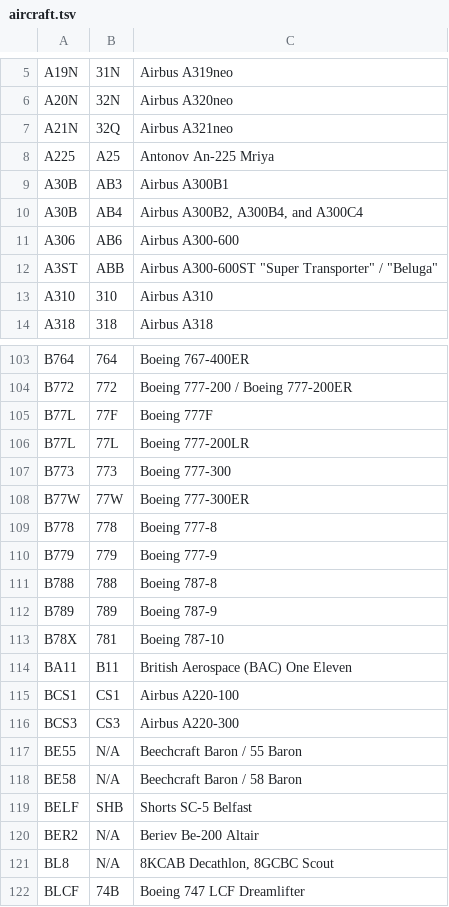
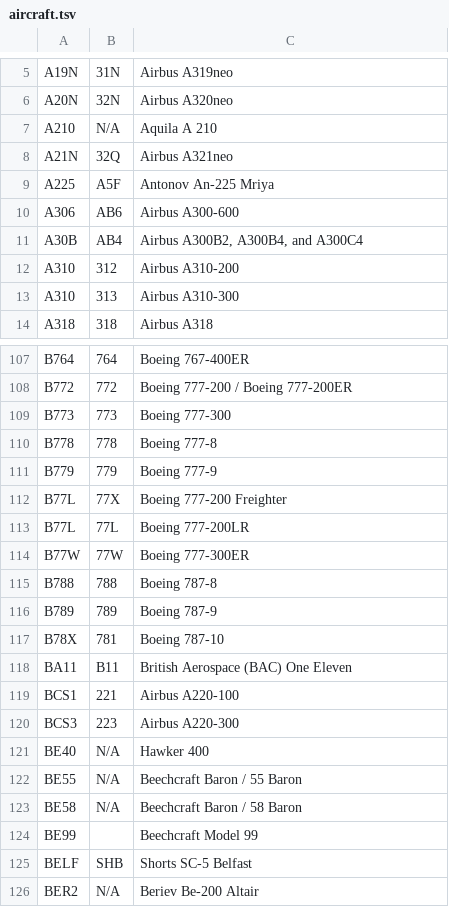
Before and after one commit to avwx-rest/avwx-engine, a TSV file: util/data/aircraft.tsv, drawn as a sheet; only a part is shown, gaps mark what is left out; the shorter side is filled out with more unchanged rows; the diff covers the shown part only.

```diff
--- a/util/data/aircraft.tsv
+++ b/util/data/aircraft.tsv
@@ -6,9 +6,9 @@ A19N	31N	Airbus A319neo
 A20N	32N	Airbus A320neo
+A210	N/A	Aquila A 210
 A21N	32Q	Airbus A321neo
-A225	A25	Antonov An-225 Mriya
-A30B	AB3	Airbus A300B1
+A225	A5F	Antonov An-225 Mriya
+A306	AB6	Airbus A300-600
 A30B	AB4	Airbus A300B2, A300B4, and A300C4
-A306	AB6	Airbus A300-600
-A3ST	ABB	Airbus A300-600ST "Super Transporter" / "Beluga"
-A310	310	Airbus A310
+A310	312	Airbus A310-200
+A310	313	Airbus A310-300
 A318	318	Airbus A318
@@ -104,8 +108,8 @@ B764	764	Boeing 767-400ER
 B772	772	Boeing 777-200 / Boeing 777-200ER
-B77L	77F	Boeing 777F
-B77L	77L	Boeing 777-200LR
 B773	773	Boeing 777-300
-B77W	77W	Boeing 777-300ER
 B778	778	Boeing 777-8
 B779	779	Boeing 777-9
+B77L	77X	Boeing 777-200 Freighter
+B77L	77L	Boeing 777-200LR
+B77W	77W	Boeing 777-300ER
 B788	788	Boeing 787-8
@@ -114,6 +118,8 @@ B78X	781	Boeing 787-10
 BA11	B11	British Aerospace (BAC) One Eleven
-BCS1	CS1	Airbus A220-100
-BCS3	CS3	Airbus A220-300
+BCS1	221	Airbus A220-100
+BCS3	223	Airbus A220-300
+BE40	N/A	Hawker 400
 BE55	N/A	Beechcraft Baron / 55 Baron
 BE58	N/A	Beechcraft Baron / 58 Baron
+BE99		Beechcraft Model 99
 BELF	SHB	Shorts SC-5 Belfast
```
Also changed, not shown: 19 added rows, 4 removed rows, 10 moved rows and 8 edited cells elsewhere in this file, 14 other files.
